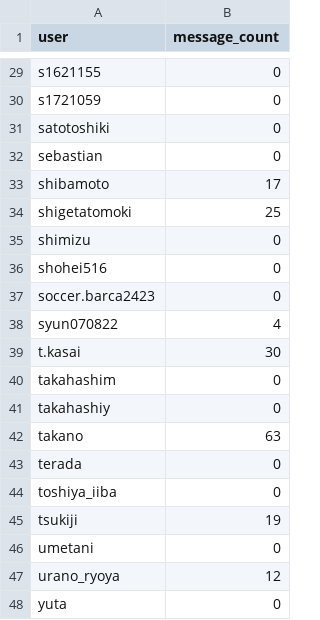
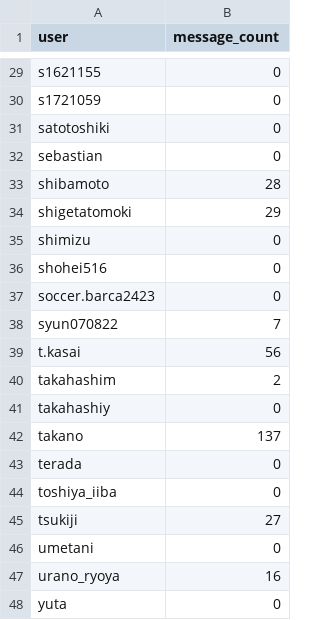
Before and after one commit to H-tsukiji/slackAPI_1785005, a CSV file: thread_message_countlist.csv, drawn as a sheet; only a part is shown, gaps mark what is left out; the diff covers the shown part only.

```diff
--- a/thread_message_countlist.csv
+++ b/thread_message_countlist.csv
@@ -32,4 +32,4 @@ satotoshiki,0
 sebastian,0
-shibamoto,17
-shigetatomoki,25
+shibamoto,28
+shigetatomoki,29
 shimizu,0
@@ -37,12 +37,12 @@ shohei516,0
 soccer.barca2423,0
-syun070822,4
-t.kasai,30
-takahashim,0
+syun070822,7
+t.kasai,56
+takahashim,2
 takahashiy,0
-takano,63
+takano,137
 terada,0
 toshiya_iiba,0
-tsukiji,19
+tsukiji,27
 umetani,0
-urano_ryoya,12
+urano_ryoya,16
 yuta,0
```
Also changed, not shown: 6 edited cells elsewhere in this file, count_reaction.csv, first_thread_user.csv, 51 other files.
